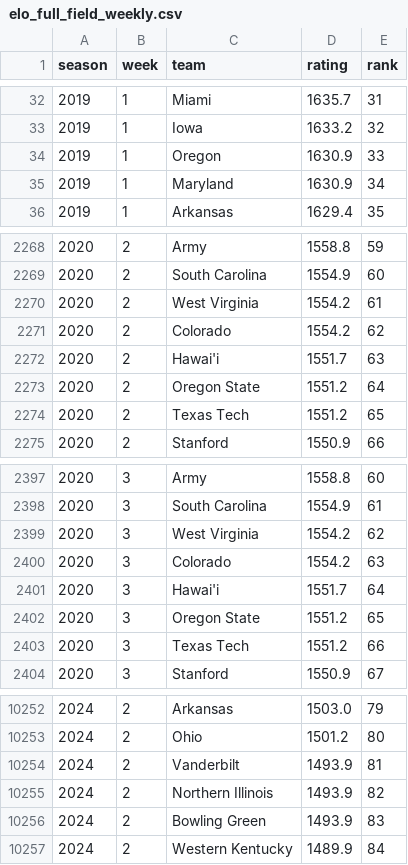
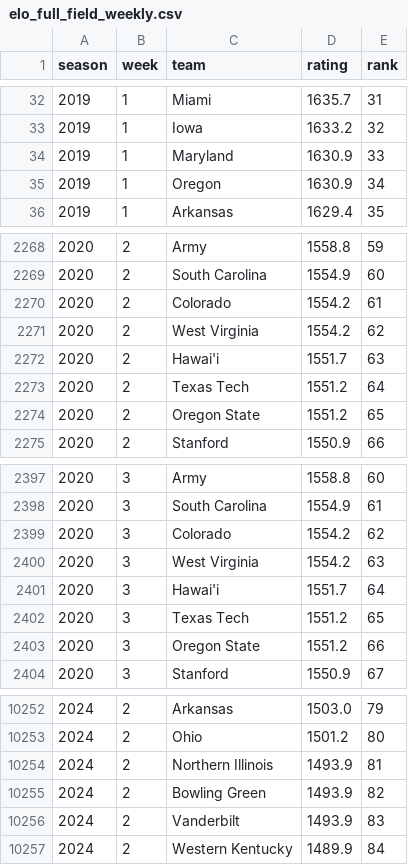
Before and after one commit to brandon-keck/cfb-rankings, a CSV file: data/elo_full_field_weekly.csv, drawn as a sheet; only a part is shown, gaps mark what is left out; the diff covers the shown part only.

```diff
--- a/data/elo_full_field_weekly.csv
+++ b/data/elo_full_field_weekly.csv
@@ -33,4 +33,4 @@ season,week,team,rating,rank
 2019,1,Iowa,1633.2,32
-2019,1,Oregon,1630.9,33
-2019,1,Maryland,1630.9,34
+2019,1,Maryland,1630.9,33
+2019,1,Oregon,1630.9,34
 2019,1,Arkansas,1629.4,35
@@ -2269,7 +2269,7 @@ season,week,team,rating,rank
 2020,2,South Carolina,1554.9,60
-2020,2,West Virginia,1554.2,61
-2020,2,Colorado,1554.2,62
+2020,2,Colorado,1554.2,61
+2020,2,West Virginia,1554.2,62
 2020,2,Hawai'i,1551.7,63
-2020,2,Oregon State,1551.2,64
-2020,2,Texas Tech,1551.2,65
+2020,2,Texas Tech,1551.2,64
+2020,2,Oregon State,1551.2,65
 2020,2,Stanford,1550.9,66
@@ -2398,7 +2398,7 @@ season,week,team,rating,rank
 2020,3,South Carolina,1554.9,61
-2020,3,West Virginia,1554.2,62
-2020,3,Colorado,1554.2,63
+2020,3,Colorado,1554.2,62
+2020,3,West Virginia,1554.2,63
 2020,3,Hawai'i,1551.7,64
-2020,3,Oregon State,1551.2,65
-2020,3,Texas Tech,1551.2,66
+2020,3,Texas Tech,1551.2,65
+2020,3,Oregon State,1551.2,66
 2020,3,Stanford,1550.9,67
@@ -10253,5 +10253,5 @@ season,week,team,rating,rank
 2024,2,Ohio,1501.2,80
-2024,2,Vanderbilt,1493.9,81
-2024,2,Northern Illinois,1493.9,82
-2024,2,Bowling Green,1493.9,83
+2024,2,Northern Illinois,1493.9,81
+2024,2,Bowling Green,1493.9,82
+2024,2,Vanderbilt,1493.9,83
 2024,2,Western Kentucky,1489.9,84
```
Also changed, not shown: 148 edited cells elsewhere in this file, data/backtest_predictions.csv, data/elo_ratings_season_final.csv, 3 other files.
